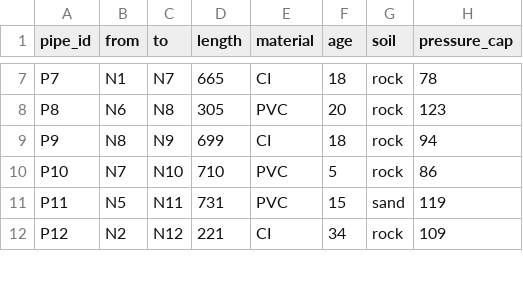
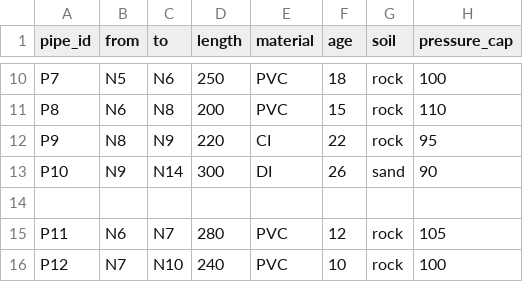
Before and after one commit to Shivani030903/Earthquake-Water-Digital-Twin, a CSV file: data/pipes.csv, drawn as a sheet; only a part is shown, gaps mark what is left out; addresses are those after the commit; the diff covers the shown part only; the diff names each change by its address in the sheet, - before the commit and + after, or states it on an @@ line.

```diff
--- a/data/pipes.csv
+++ b/data/pipes.csv
-B10 (from): N1
+B10 (from): N5
-C10 (to): N7
+C10 (to): N6
-D10 (length): 665
+D10 (length): 250
-E10 (material): CI
+E10 (material): PVC
-H10 (pressure_cap): 78
+H10 (pressure_cap): 100
-D11 (length): 305
+D11 (length): 200
-F11 (age): 20
+F11 (age): 15
-H11 (pressure_cap): 123
+H11 (pressure_cap): 110
-D12 (length): 699
+D12 (length): 220
-F12 (age): 18
+F12 (age): 22
-H12 (pressure_cap): 94
+H12 (pressure_cap): 95
-B13 (from): N7
+B13 (from): N9
-C13 (to): N10
+C13 (to): N14
-D13 (length): 710
+D13 (length): 300
-E13 (material): PVC
+E13 (material): DI
-F13 (age): 5
+F13 (age): 26
-G13 (soil): rock
+G13 (soil): sand
-H13 (pressure_cap): 86
+H13 (pressure_cap): 90
+row 14: (empty)
-B15 (from): N5
+B15 (from): N6
-C15 (to): N11
+C15 (to): N7
-D15 (length): 731
+D15 (length): 280
-F15 (age): 15
+F15 (age): 12
-G15 (soil): sand
+G15 (soil): rock
-H15 (pressure_cap): 119
+H15 (pressure_cap): 105
-B16 (from): N2
+B16 (from): N7
-C16 (to): N12
+C16 (to): N10
-D16 (length): 221
+D16 (length): 240
-E16 (material): CI
+E16 (material): PVC
-F16 (age): 34
+F16 (age): 10
-H16 (pressure_cap): 109
+H16 (pressure_cap): 100
```
Also changed, not shown: 7 added rows and 66 edited cells elsewhere in this file, data/nodes.csv, 4 other files.
